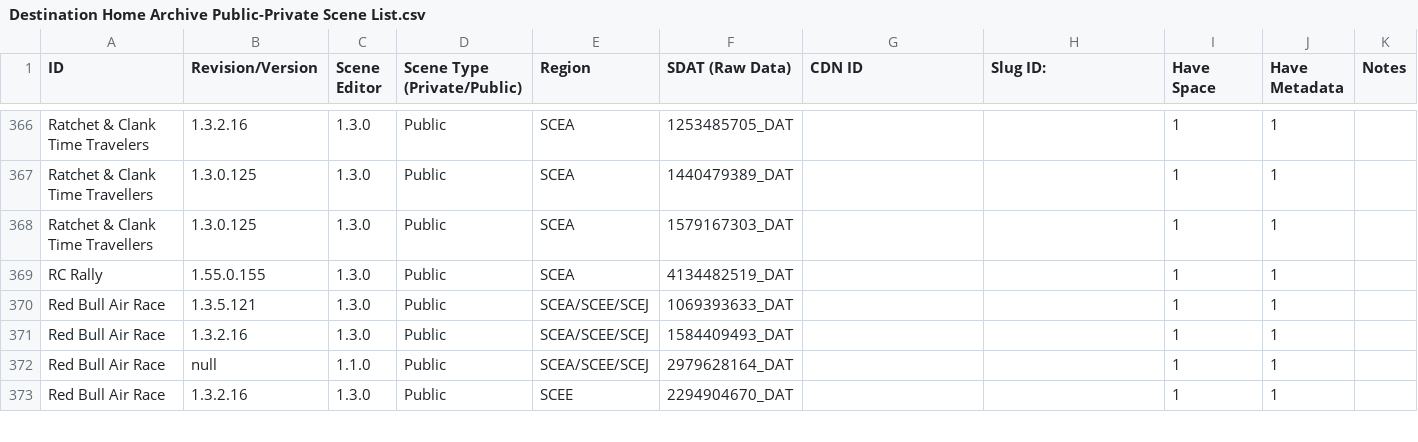
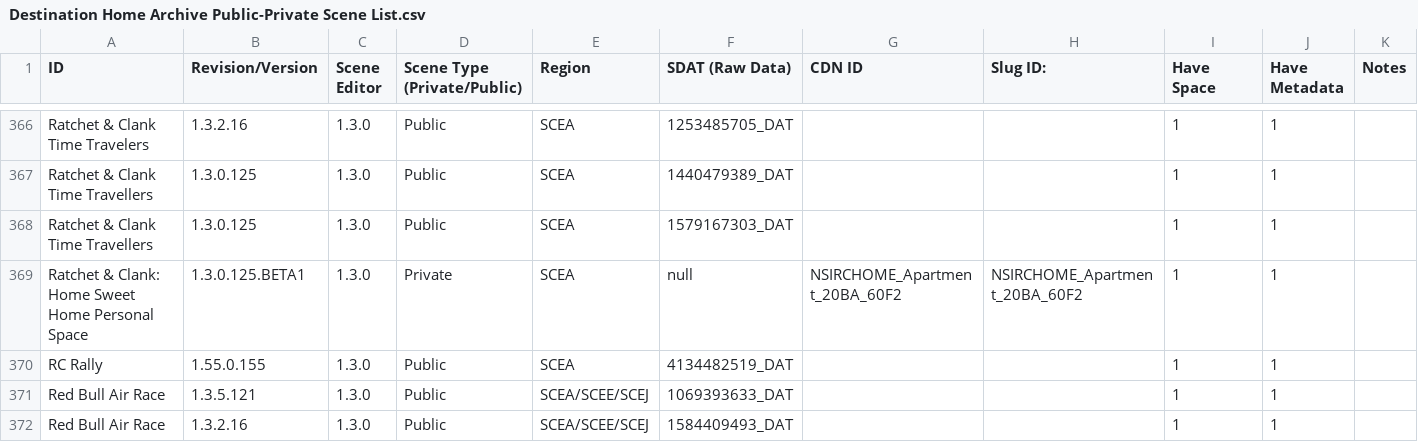
Before and after one commit to NagatoDEV/PlayStation-Home-Scene-List-Spreadsheet, a CSV file: Destination Home Archive Public-Private Scene List.csv, drawn as a sheet; only a part is shown, gaps mark what is left out; the shorter side is filled out with more unchanged rows.

Commit message:
updating 1 space ratchet and clank apartment

```diff
--- a/Destination Home Archive Public-Private Scene List.csv
+++ b/Destination Home Archive Public-Private Scene List.csv
@@ -368,2 +368,3 @@ Ratchet & Clank Time Travellers,1.3.0.125,1.3.0,Public,SCEA,1440479389_DAT,,,1,1
 Ratchet & Clank Time Travellers,1.3.0.125,1.3.0,Public,SCEA,1579167303_DAT,,,1,1,
+Ratchet & Clank: Home Sweet Home Personal Space,1.3.0.125.BETA1,1.3.0,Private,SCEA,null,NSIRCHOME_Apartment_20BA_60F2,NSIRCHOME_Apartment_20BA_60F2,1,1,
 RC Rally ,1.55.0.155,1.3.0,Public,SCEA,4134482519_DAT,,,1,1,
```
